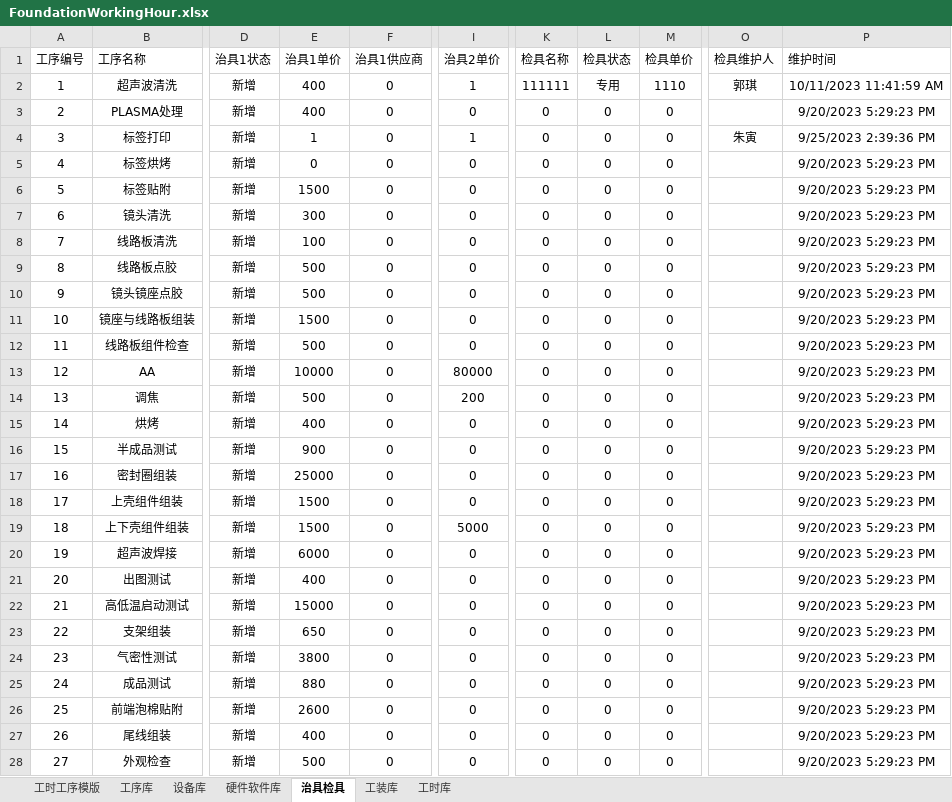
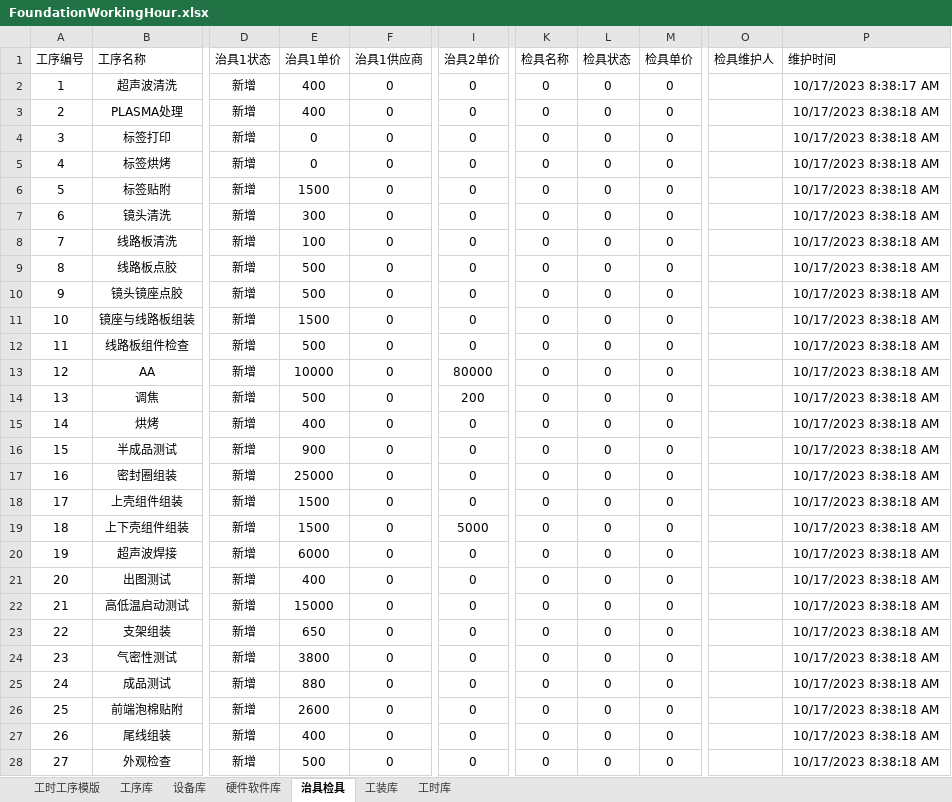
Before and after one commit to sunnysmartlead/finance_back, an Excel workbook: aspnet-core/src/Finance.Web.Host/FoundationWorkingHour.xlsx, sheet 治具检具, drawn as a sheet; only a part is shown, gaps mark what is left out; values as stored, in another font and other column widths than the file's, no borders; the diff covers the shown part only; the diff names each change by its address in the sheet, - before the commit and + after, or states it on an @@ line.

```diff
--- a/aspnet-core/src/Finance.Web.Host/FoundationWorkingHour.xlsx (sheet 治具检具)
+++ b/aspnet-core/src/Finance.Web.Host/FoundationWorkingHour.xlsx (sheet 治具检具)
-I2 (治具2单价): 1
+I2 (治具2单价): 0
-K2 (检具名称): 111111
+K2 (检具名称): 0
-L2 (检具状态): 专用
+L2 (检具状态): 0
-M2 (检具单价): 1110
+M2 (检具单价): 0
-O2 (检具维护人): 郭琪
+O2 (检具维护人): (empty)
-P2 (维护时间): 10/11/2023 11:41:59 AM
+P2 (维护时间): 10/17/2023 8:38:17 AM
-P3 (维护时间): 9/20/2023 5:29:23 PM
+P3 (维护时间): 10/17/2023 8:38:18 AM
-E4 (治具1单价): 1
+E4 (治具1单价): 0
-I4 (治具2单价): 1
+I4 (治具2单价): 0
-O4 (检具维护人): 朱寅
+O4 (检具维护人): (empty)
-P4 (维护时间): 9/25/2023 2:39:36 PM
+P4 (维护时间): 10/17/2023 8:38:18 AM
-P5:P28 (维护时间): 9/20/2023 5:29:23 PM
+P5:P28 (维护时间): 10/17/2023 8:38:18 AM
```
Also changed, not shown: 26 edited cells elsewhere in this sheet, sheet 设备库, sheet 工时库, sheet 硬件软件库, 1 other file.
